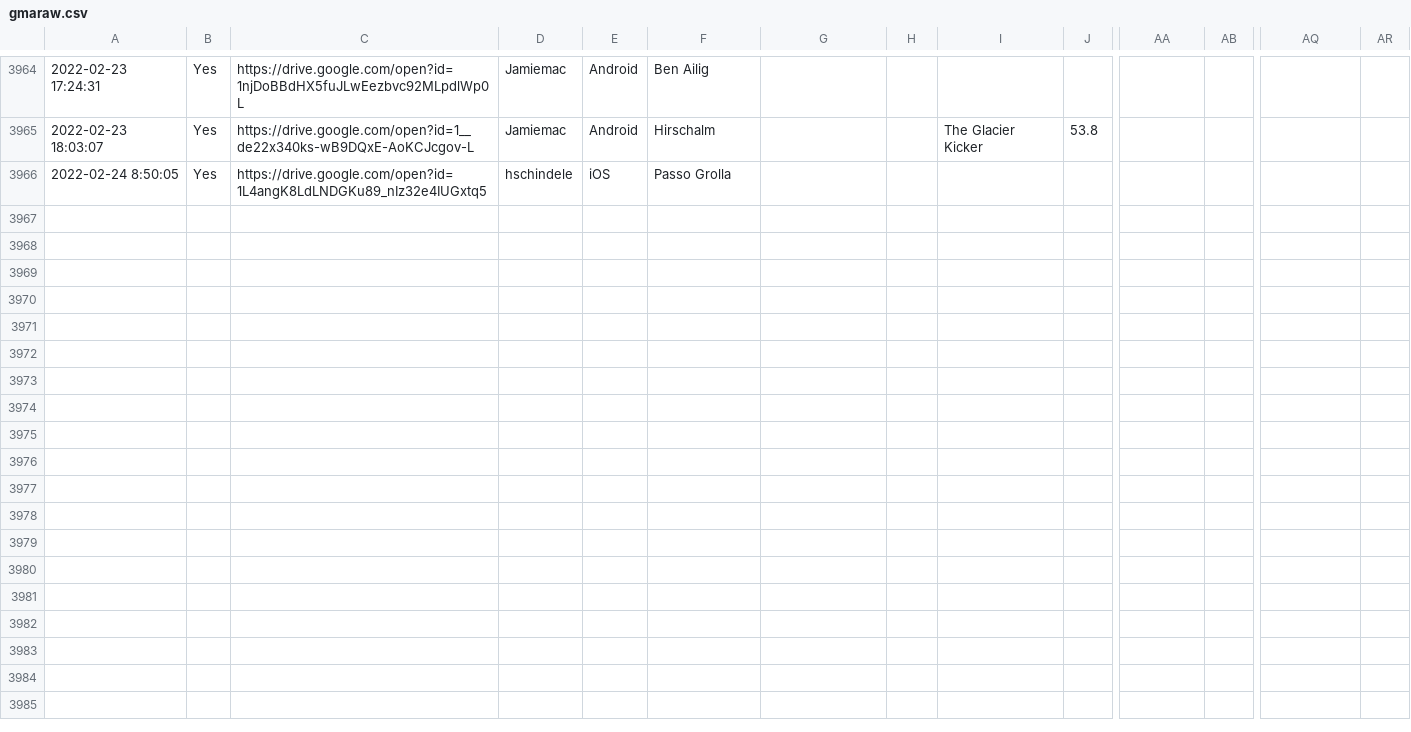
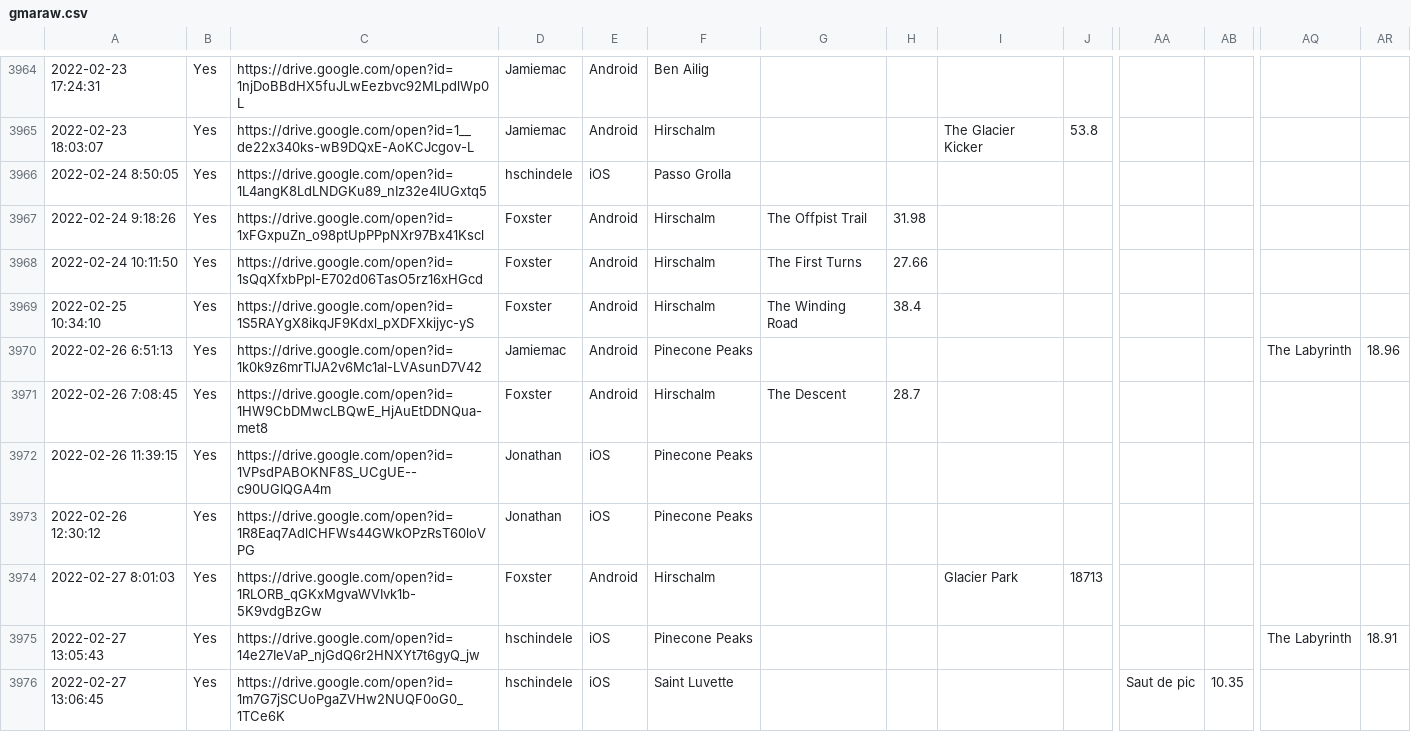
Before and after one commit to hschindele/gmaapp, a CSV file: data/gmaraw.csv, drawn as a sheet; only a part is shown, gaps mark what is left out; rows hold the shown columns only; the diff covers the shown part only; the diff names each change by its address in the sheet, - before the commit and + after, or states it on an @@ line.

```diff
--- a/data/gmaraw.csv
+++ b/data/gmaraw.csv
+row 3967: 2022-02-24 9:18:26 | Yes | https://drive.google.com/open?id=1xFGxpuZn_o98ptUpPPpNXr97Bx41Kscl | Foxster | Android | Hirschalm | The Offpist Trail | 31.98
+row 3968: 2022-02-24 10:11:50 | Yes | https://drive.google.com/open?id=1sQqXfxbPpl-E702d06TasO5rz16xHGcd | Foxster | Android | Hirschalm | The First Turns | 27.66
+row 3969: 2022-02-25 10:34:10 | Yes | https://drive.google.com/open?id=1S5RAYgX8ikqJF9Kdxl_pXDFXkijyc-yS | Foxster | Android | Hirschalm | The Winding Road | 38.4
+row 3970: 2022-02-26 6:51:13 | Yes | https://drive.google.com/open?id=1k0k9z6mrTlJA2v6Mc1al-LVAsunD7V42 | Jamiemac | Android | Pinecone Peaks |  |  |  |  |  |  | The Labyrinth | 18.96
+row 3971: 2022-02-26 7:08:45 | Yes | https://drive.google.com/open?id=1HW9CbDMwcLBQwE_HjAuEtDDNQua-met8 | Foxster | Android | Hirschalm | The Descent | 28.7
+row 3972: 2022-02-26 11:39:15 | Yes | https://drive.google.com/open?id=1VPsdPABOKNF8S_UCgUE--c90UGIQGA4m | Jonathan | iOS | Pinecone Peaks
+row 3973: 2022-02-26 12:30:12 | Yes | https://drive.google.com/open?id=1R8Eaq7AdlCHFWs44GWkOPzRsT60loVPG | Jonathan | iOS | Pinecone Peaks
+row 3974: 2022-02-27 8:01:03 | Yes | https://drive.google.com/open?id=1RLORB_qGKxMgvaWVIvk1b-5K9vdgBzGw | Foxster | Android | Hirschalm |  |  | Glacier Park | 18713
+row 3975: 2022-02-27 13:05:43 | Yes | https://drive.google.com/open?id=14e27IeVaP_njGdQ6r2HNXYt7t6gyQ_jw | hschindele | iOS | Pinecone Peaks |  |  |  |  |  |  | The Labyrinth | 18.91
+row 3976: 2022-02-27 13:06:45 | Yes | https://drive.google.com/open?id=1m7G7jSCUoPgaZVHw2NUQF0oG0_1TCe6K | hschindele | iOS | Saint Luvette |  |  |  |  | Saut de pic | 10.35
```
Also changed, not shown: 9 added rows elsewhere in this file, data/allpbs.csv, data/hirschalm.csv, 23 other files.
